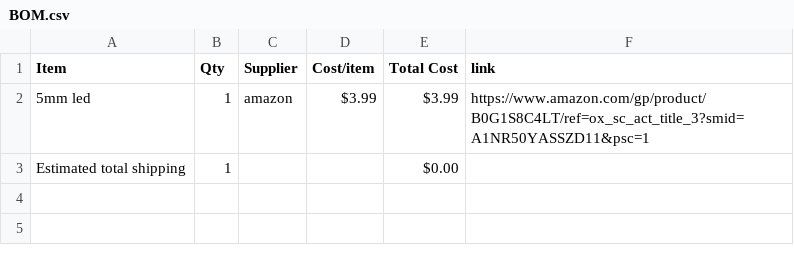
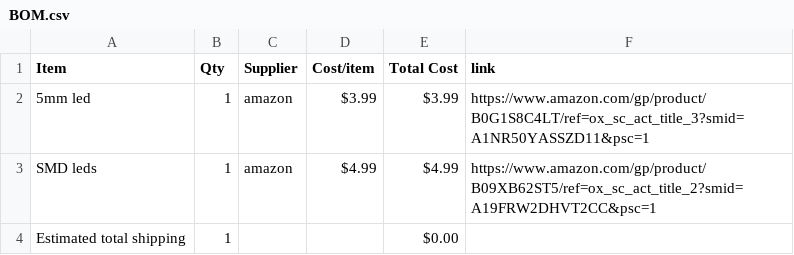
Before and after one commit to reychakcoding/5mmled, a CSV file: BOM.csv, drawn as a sheet; the diff names each change by its address in the sheet, - before the commit and + after, or states it on an @@ line.

Commit message:
Sync Displays from Half Life

```diff
--- a/BOM.csv
+++ b/BOM.csv
+row 3: SMD leds | 1 | amazon | $4.99 | $4.99 | https://www.amazon.com/gp/product/B09XB62ST5/ref=ox_sc_act_title_2?smid=A19FRW2DHVT2CC&psc=1
```
